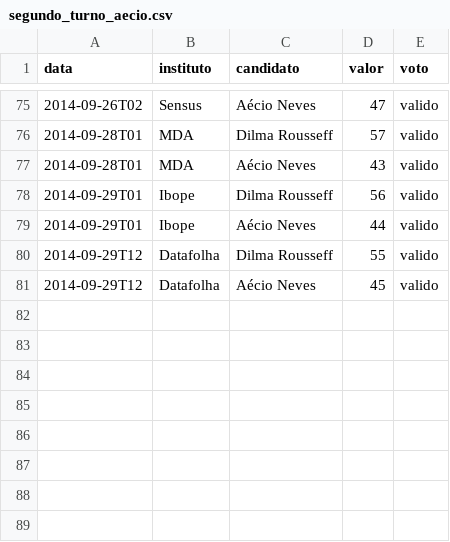
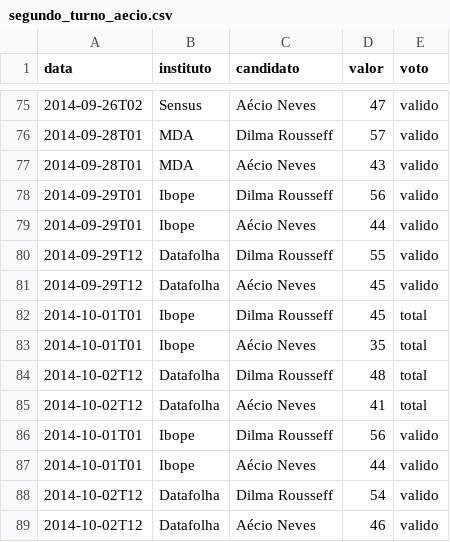
Before and after one commit to rodrigoburg/media_edados, a CSV file: dados/segundo_turno_aecio.csv, drawn as a sheet; only a part is shown, gaps mark what is left out; the diff names each change by its address in the sheet, - before the commit and + after, or states it on an @@ line.

Commit message:
dados outubro 1

```diff
--- a/dados/segundo_turno_aecio.csv
+++ b/dados/segundo_turno_aecio.csv
+row 82: 2014-10-01T01 | Ibope | Dilma Rousseff | 45 | total
+row 83: 2014-10-01T01 | Ibope | Aécio Neves | 35 | total
+row 84: 2014-10-02T12 | Datafolha | Dilma Rousseff | 48 | total
+row 85: 2014-10-02T12 | Datafolha | Aécio Neves | 41 | total
+row 86: 2014-10-01T01 | Ibope | Dilma Rousseff | 56 | valido
+row 87: 2014-10-01T01 | Ibope | Aécio Neves | 44 | valido
+row 88: 2014-10-02T12 | Datafolha | Dilma Rousseff | 54 | valido
+row 89: 2014-10-02T12 | Datafolha | Aécio Neves | 46 | valido
```
Also changed, not shown: dados/media_edados.csv, dados/segundo_turno.csv, 1 other file.
